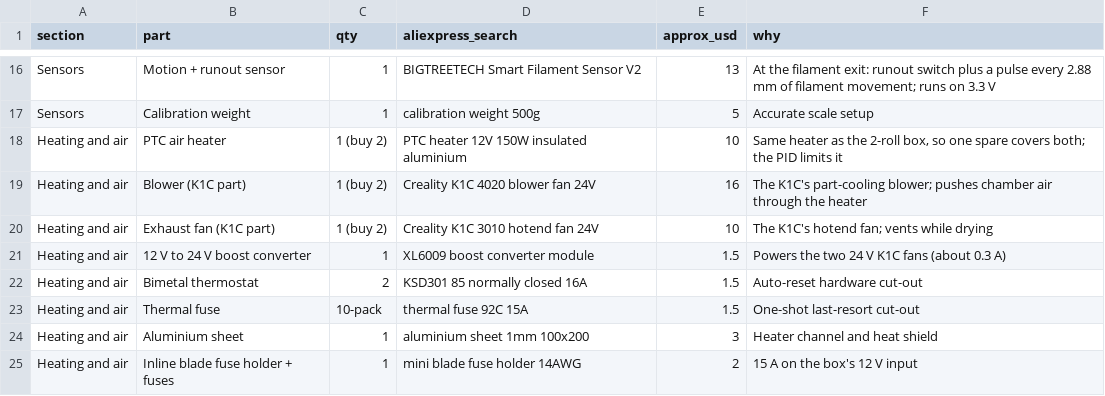
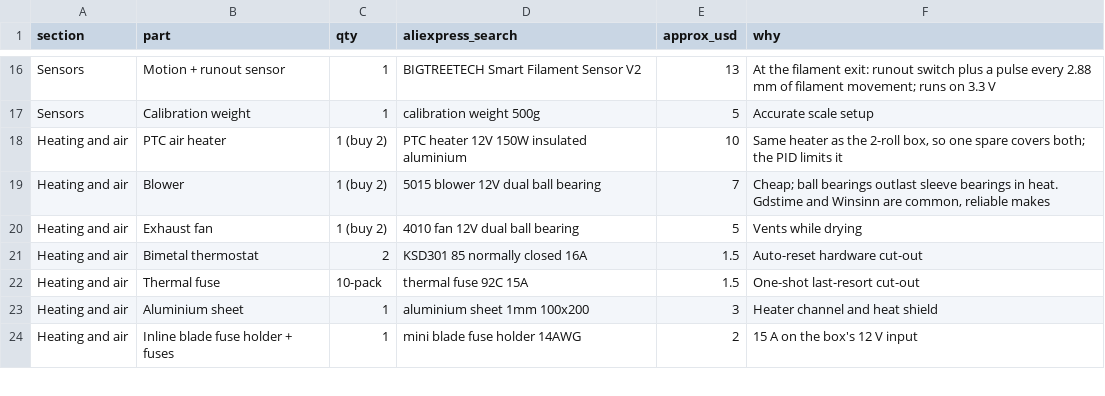
Before and after one commit to oshanrube/filament-dryer, a CSV file: 1-roll/bom.csv, drawn as a sheet; only a part is shown, gaps mark what is left out; removed rows and columns are numbered as before the commit, all else as after; the diff names each change by its address in the sheet, - before the commit and + after, or states it on an @@ line.

```diff
--- a/1-roll/bom.csv
+++ b/1-roll/bom.csv
-row 19: Heating and air | Blower (K1C part) | 1 (buy 2) | Creality K1C 4020 blower fan 24V | 16 | The K1C's part-cooling blower; pushes chamber air through the heater
-row 20: Heating and air | Exhaust fan (K1C part) | 1 (buy 2) | Creality K1C 3010 hotend fan 24V | 10 | The K1C's hotend fan; vents while drying
-row 21: Heating and air | 12 V to 24 V boost converter | 1 | XL6009 boost converter module | 1.5 | Powers the two 24 V K1C fans (about 0.3 A)
+row 19: Heating and air | Blower | 1 (buy 2) | 5015 blower 12V dual ball bearing | 7 | Cheap; ball bearings outlast sleeve bearings in heat. Gdstime and Winsinn are common, reliable makes
+row 20: Heating and air | Exhaust fan | 1 (buy 2) | 4010 fan 12V dual ball bearing | 5 | Vents while drying
```
Also changed, not shown: 2-roll-feeder/bom.csv, docs/1-roll/bom.csv, 18 other files.
